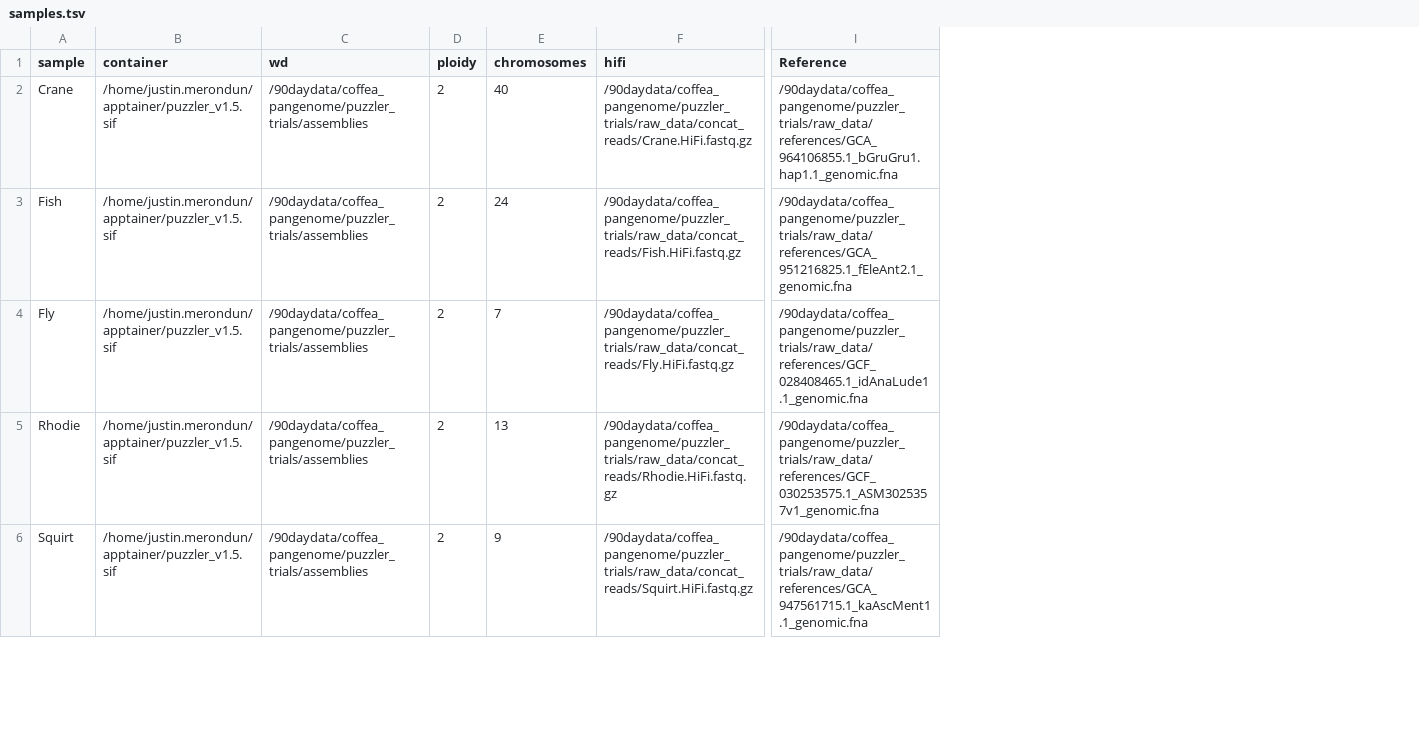
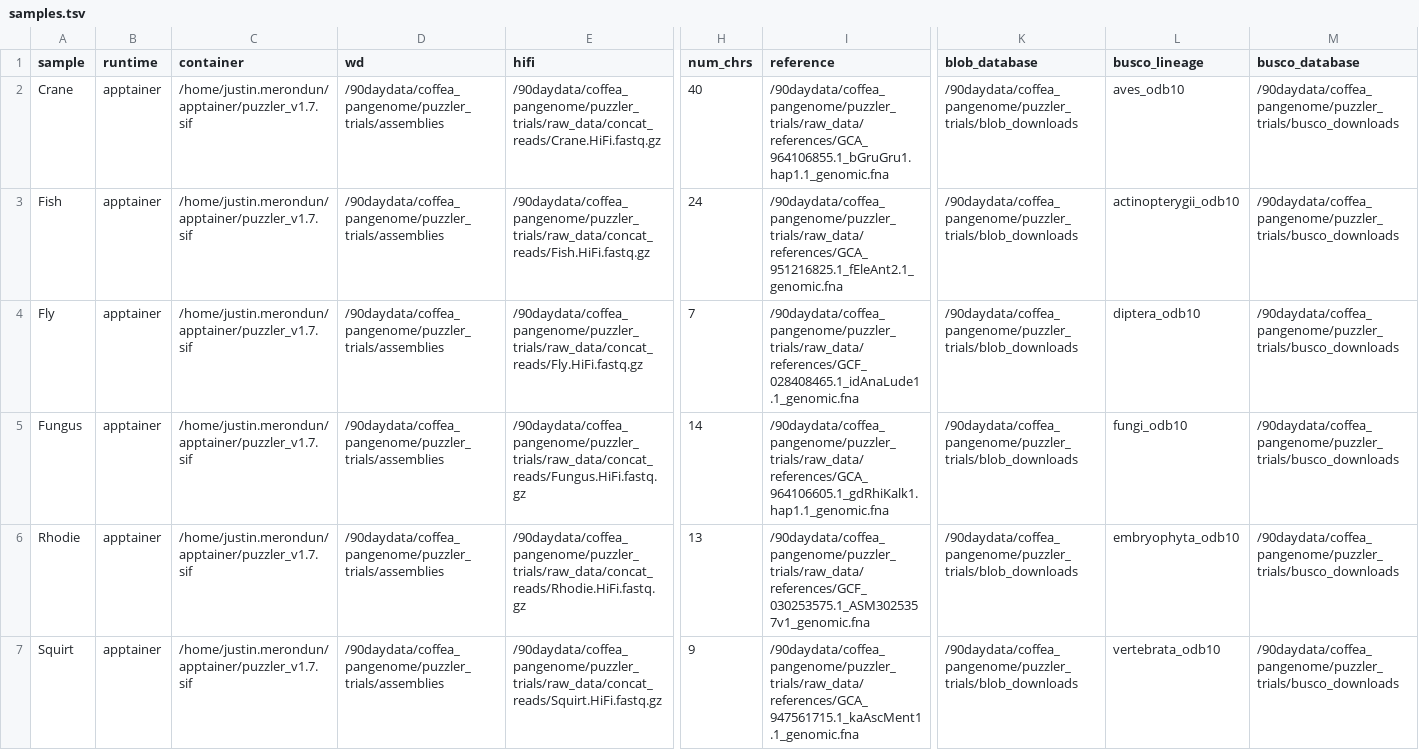
Before and after one commit to merondun/puzzler, a TSV file: examples/samples.tsv, drawn as a sheet; only a part is shown, gaps mark what is left out; removed rows and columns are numbered as before the commit, all else as after; rows hold the shown columns only; the diff covers the shown part only; the diff names each change by its address in the sheet, - before the commit and + after, or states it on an @@ line.

Commit message:
push friday puzzler

```diff
--- a/examples/samples.tsv
+++ b/examples/samples.tsv
+column B (runtime), rows 2-4: all apptainer; rows 6-7: apptainer | apptainer
-column D (ploidy), rows 2-6: all 2
-column E (chromosomes), rows 2-6: 40 | 24 | 7 | 13 | 9
+column H (num_chrs), rows 2-4: 40 | 24 | 7; rows 6-7: 13 | 9
+column K (blob_database), rows 2-4: all /90daydata/coffea_pangenome/puzzler_trials/blob_downloads; rows 6-7: /90daydata/coffea_pangenome/puzzler_trials/blob_downloads | /90daydata/coffea_pangenome/puzzler_trials/blob_downloads
+column L (busco_lineage), rows 2-4: aves_odb10 | actinopterygii_odb10 | diptera_odb10; rows 6-7: embryophyta_odb10 | vertebrata_odb10
+column M (busco_database), rows 2-4: all /90daydata/coffea_pangenome/puzzler_trials/busco_downloads; rows 6-7: /90daydata/coffea_pangenome/puzzler_trials/busco_downloads | /90daydata/coffea_pangenome/puzzler_trials/busco_downloads
-I1: Reference
+I1: reference
-C2:C4 (container): /home/justin.merondun/apptainer/puzzler_v1.5.sif
+C2:C4 (container): /home/justin.merondun/apptainer/puzzler_v1.7.sif
+row 5: Fungus | apptainer | /home/justin.merondun/apptainer/puzzler_v1.7.sif | /90daydata/coffea_pangenome/puzzler_trials/assemblies | /90daydata/coffea_pangenome/puzzler_trials/raw_data/concat_reads/Fungus.HiFi.fastq.gz | 14 | /90daydata/coffea_pangenome/puzzler_trials/raw_data/references/GCA_964106605.1_gdRhiKalk1.hap1.1_genomic.fna | /90daydata/coffea_pangenome/puzzler_trials/blob_downloads | fungi_odb10 | /90daydata/coffea_pangenome/puzzler_trials/busco_downloads
-C6:C7 (container): /home/justin.merondun/apptainer/puzzler_v1.5.sif
+C6:C7 (container): /home/justin.merondun/apptainer/puzzler_v1.7.sif
```
Also changed, not shown: 3 added rows and 9 edited cells elsewhere in this file, 1 other file.
